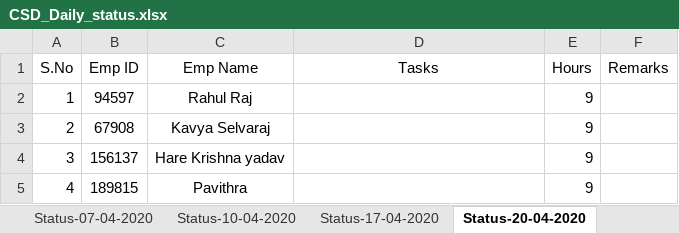
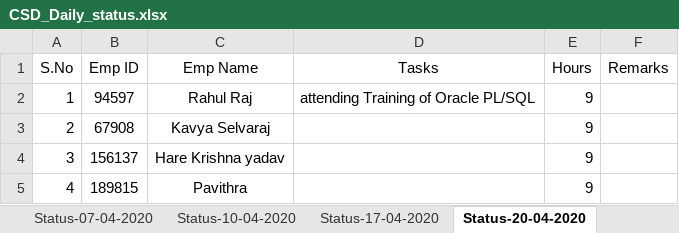
Before and after one commit to rahuliet11/bench_status, an Excel workbook: CSD_Daily_status.xlsx, sheet Status-20-04-2020, drawn as a sheet; only a part is shown; values as stored, in another font and other column widths than the file's, no borders; the diff names each change by its address in the sheet, - before the commit and + after, or states it on an @@ line.

Commit message:
Task Updated
Task Updated

```diff
--- a/CSD_Daily_status.xlsx (sheet Status-20-04-2020)
+++ b/CSD_Daily_status.xlsx (sheet Status-20-04-2020)
-D2 (Tasks): (empty)
+D2 (Tasks): attending Training of Oracle PL/SQL
```
